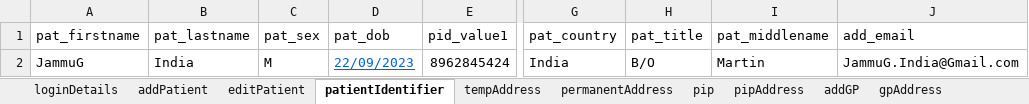
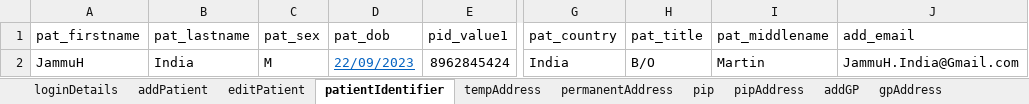
Before and after one commit to manojvyavahare27/ReleaseC4Automation, an Excel workbook: ExcelFiles/PatientDomain.xlsx, sheet patientIdentifier, drawn as a sheet; only a part is shown, gaps mark what is left out; values as stored, in another font and other column widths than the file's, no borders; the diff names each change by its address in the sheet, - before the commit and + after, or states it on an @@ line.

Commit message:
change patient name

```diff
--- a/ExcelFiles/PatientDomain.xlsx (sheet patientIdentifier)
+++ b/ExcelFiles/PatientDomain.xlsx (sheet patientIdentifier)
-A2 (pat_firstname): JammuG
+A2 (pat_firstname): JammuH
-J2 (add_email): JammuG.India@Gmail.com
+J2 (add_email): JammuH.India@Gmail.com
```
Also changed, not shown: sheet patDetails, sheet addPatient, sheet editPatient.
